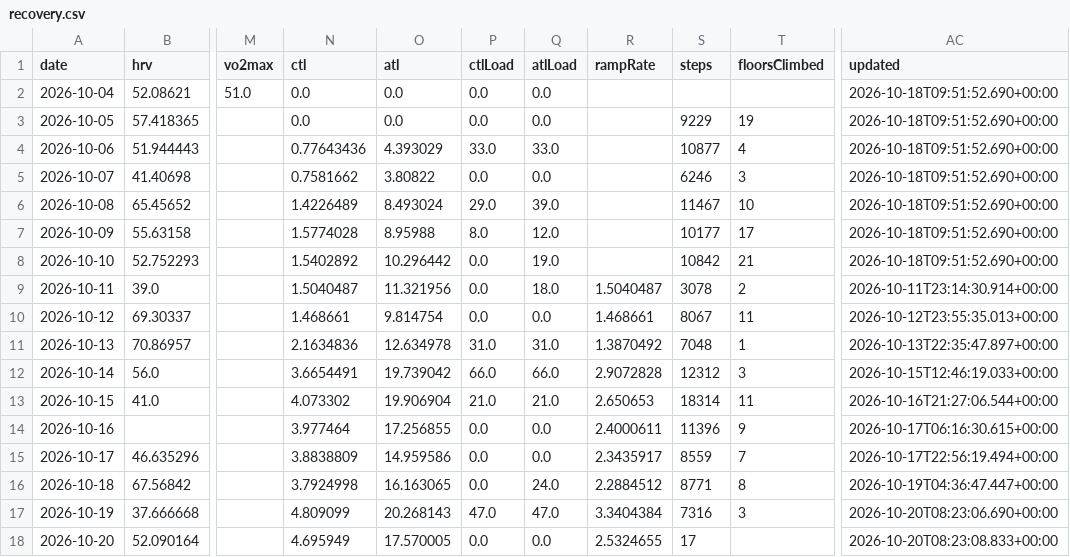
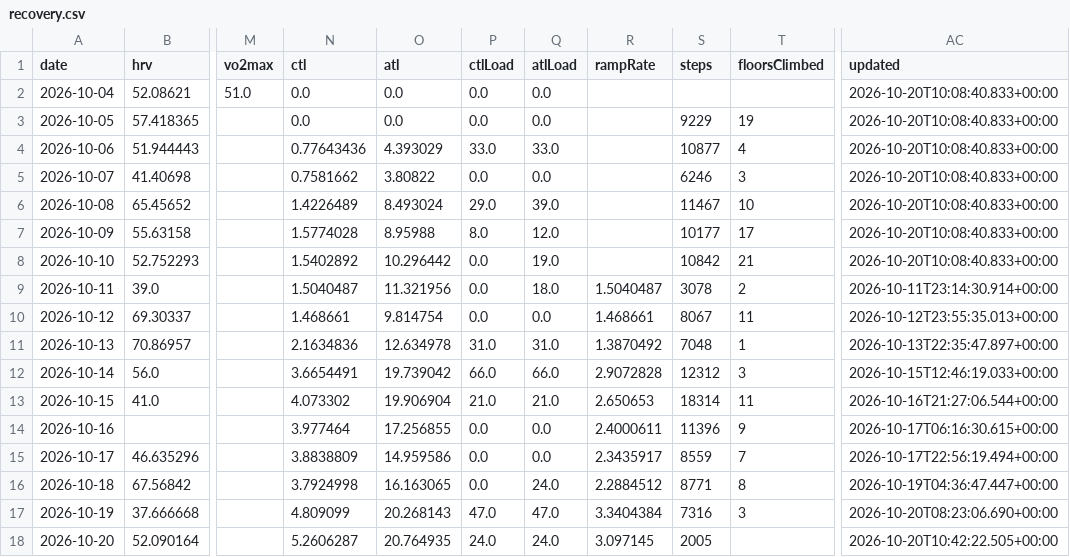
Before and after one commit to CarpetoX/garmin-recovery, a CSV file: recovery.csv, drawn as a sheet; only a part is shown, gaps mark what is left out; the diff names each change by its address in the sheet, - before the commit and + after, or states it on an @@ line.

```diff
--- a/recovery.csv
+++ b/recovery.csv
-AC2:AC8 (updated): 2026-10-18T09:51:52.690+00:00
+AC2:AC8 (updated): 2026-10-20T10:08:40.833+00:00
-N18 (ctl): 4.695949
+N18 (ctl): 5.2606287
-O18 (atl): 17.570005
+O18 (atl): 20.764935
-P18 (ctlLoad): 0.0
+P18 (ctlLoad): 24.0
-Q18 (atlLoad): 0.0
+Q18 (atlLoad): 24.0
-R18 (rampRate): 2.5324655
+R18 (rampRate): 3.097145
-S18 (steps): 17
+S18 (steps): 2005
-AC18 (updated): 2026-10-20T08:23:08.833+00:00
+AC18 (updated): 2026-10-20T10:42:22.505+00:00
```
Also changed, not shown: activities.csv, 5 other files.
